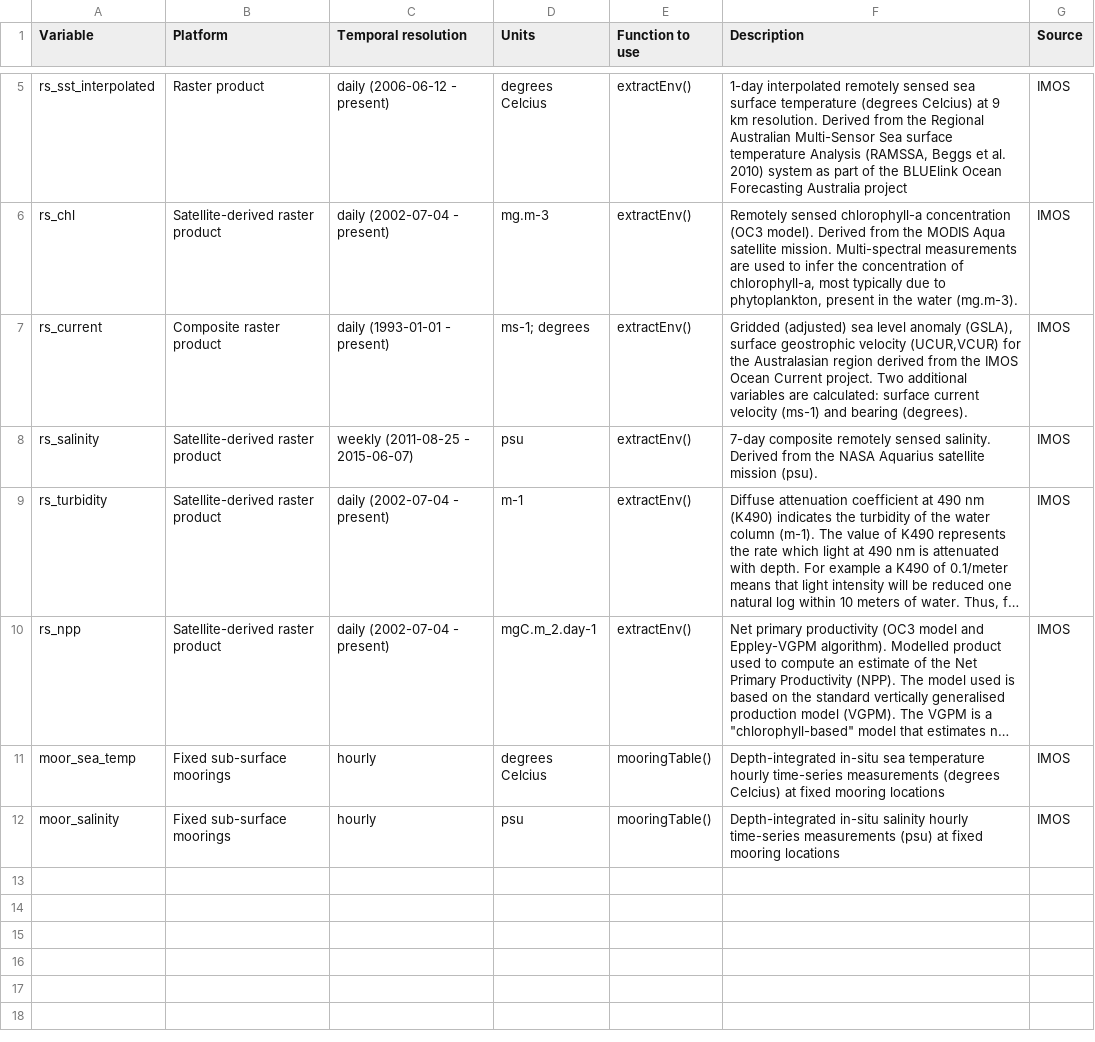
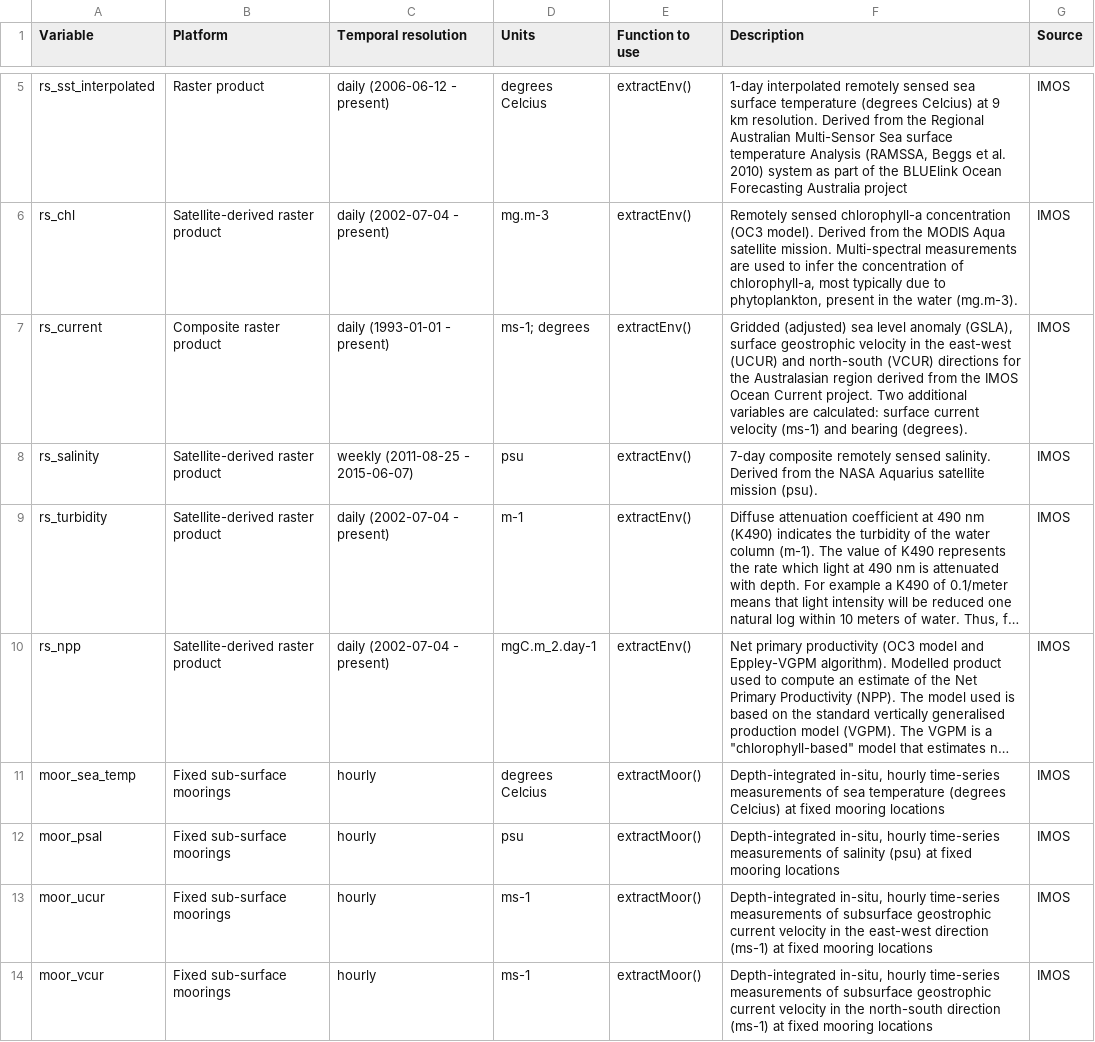
Before and after one commit to IMOS-AnimalTracking/environmental_layers, a CSV file: 2021-06-09_imos_variables_table.csv, drawn as a sheet; only a part is shown, gaps mark what is left out; long unchanged cells end in …; the diff names each change by its address in the sheet, - before the commit and + after, or states it on an @@ line.

Commit message:
Update 2021-06-09_imos_variables_table.csv

```diff
--- a/2021-06-09_imos_variables_table.csv
+++ b/2021-06-09_imos_variables_table.csv
-F7 (Description): …geostrophic velocity (UCUR,VCUR) for the…
+F7 (Description): …geostrophic velocity in the east-west (UCUR) and north-south (VCUR) directions for the…
-E11:E12 (Function to use): mooringTable()
+E11:E12 (Function to use): extractMoor()
-F11 (Description): Depth-integrated in-situ sea temperature hourly time-series measurements (degrees Celcius)…
+F11 (Description): Depth-integrated in-situ, hourly time-series measurements of sea temperature (degrees Celcius)…
-A12 (Variable): moor_salinity
+A12 (Variable): moor_psal
-F12 (Description): Depth-integrated in-situ salinity hourly time-series measurements (psu) at…
+F12 (Description): Depth-integrated in-situ, hourly time-series measurements of salinity (psu) at…
+row 13: moor_ucur | Fixed sub-surface moorings | hourly | ms-1 | extractMoor() | Depth-integrated in-situ, hourly time-series measurements of subsurface geostrophic current velocity in the east-west direction (ms-1) at fixed mooring locations | IMOS
+row 14: moor_vcur | Fixed sub-surface moorings | hourly | ms-1 | extractMoor() | Depth-integrated in-situ, hourly time-series measurements of subsurface geostrophic current velocity in the north-south direction (ms-1) at fixed mooring locations | IMOS
```
